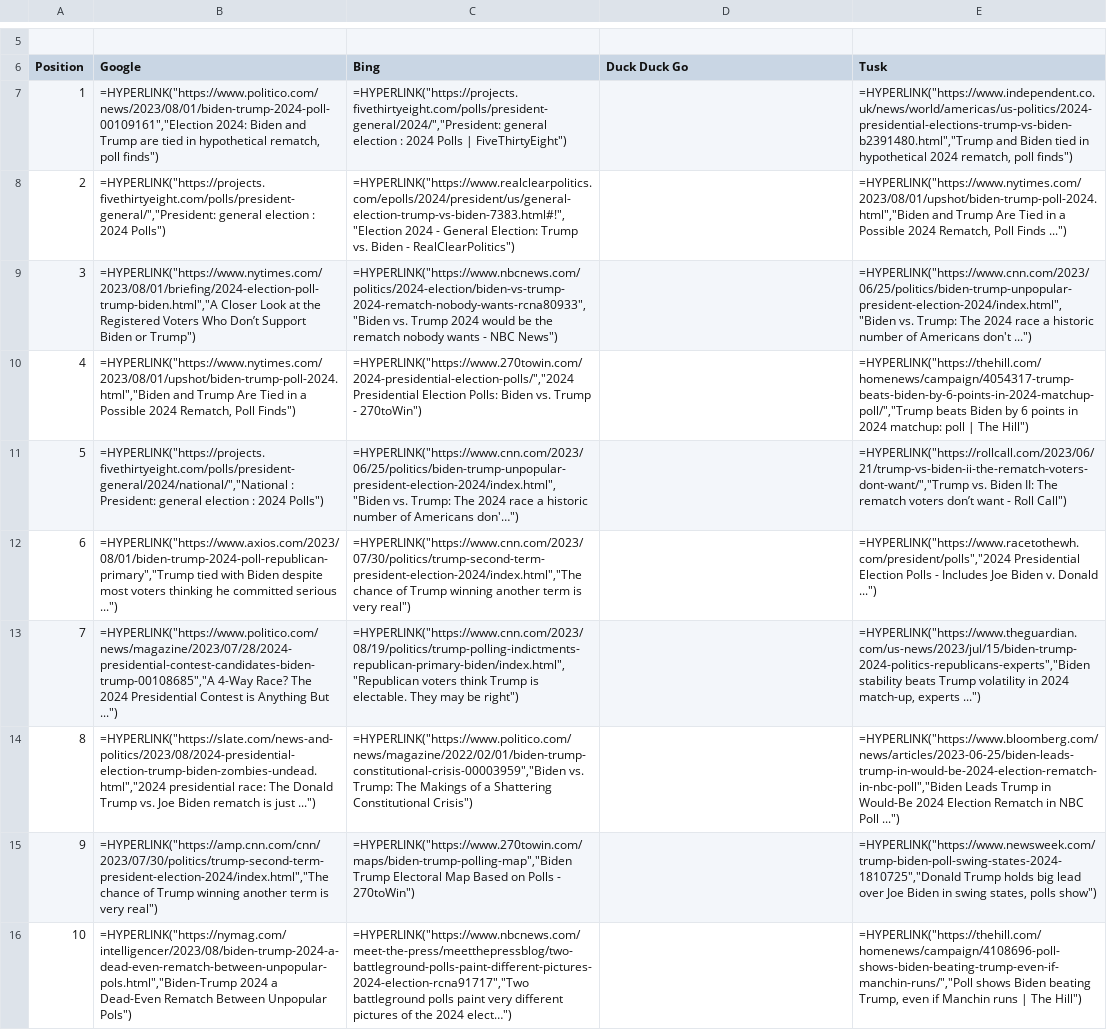
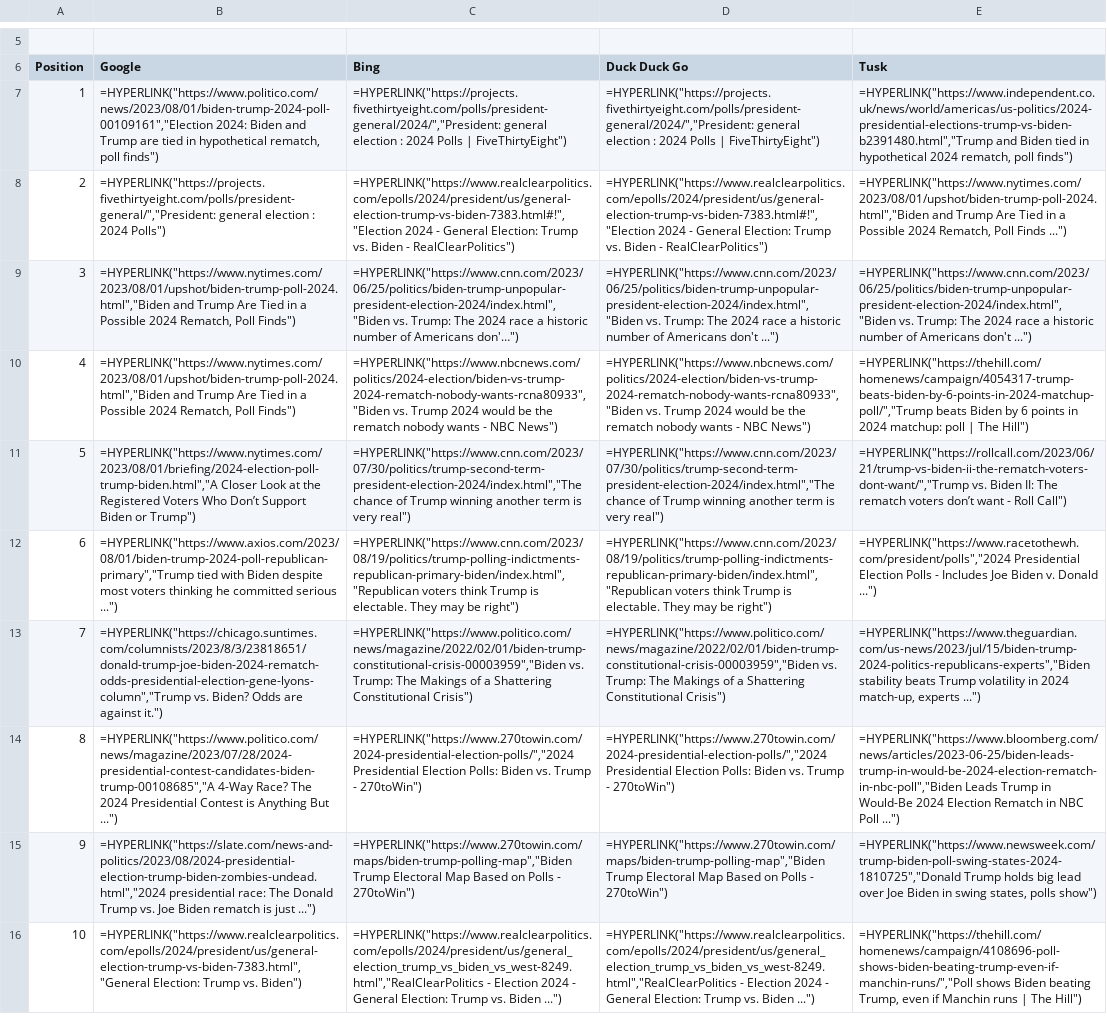
Before and after one commit to mrcseniorwebdev/apps-searchbiasreport, a CSV file: intern/searchBiasReport.csv, drawn as a sheet; only a part is shown, gaps mark what is left out; removed rows and columns are numbered as before the commit, all else as after; the diff covers the shown part only; the diff names each change by its address in the sheet, - before the commit and + after, or states it on an @@ line.

Commit message:
fixed selector for duck duck go search:

```diff
--- a/intern/searchBiasReport.csv
+++ b/intern/searchBiasReport.csv
-D7 (Duck Duck Go): (empty)
+D7 (Duck Duck Go): =HYPERLINK("https://projects.fivethirtyeight.com/polls/president-general/2024/","President: general election : 2024 Polls | FiveThirtyEight")
-D8 (Duck Duck Go): (empty)
+D8 (Duck Duck Go): =HYPERLINK("https://www.realclearpolitics.com/epolls/2024/president/us/general-election-trump-vs-biden-7383.html#!","Election 2024 - General Election: Trump vs. Biden - RealClearPolitics")
-B9 (Google): =HYPERLINK("https://www.nytimes.com/2023/08/01/briefing/2024-election-poll-trump-biden.html","A Closer Look at the Registered Voters Who Don’t Support Biden or Trump")
+B9 (Google): =HYPERLINK("https://www.nytimes.com/2023/08/01/upshot/biden-trump-poll-2024.html","Biden and Trump Are Tied in a Possible 2024 Rematch, Poll Finds")
-C9 (Bing): =HYPERLINK("https://www.nbcnews.com/politics/2024-election/biden-vs-trump-2024-rematch-nobody-wants-rcna80933","Biden vs. Trump 2024 would be the rematch nobody wants - NBC News")
+C9 (Bing): =HYPERLINK("https://www.cnn.com/2023/06/25/politics/biden-trump-unpopular-president-election-2024/index.html","Biden vs. Trump: The 2024 race a historic number of Americans don'…")
-D9 (Duck Duck Go): (empty)
+D9 (Duck Duck Go): =HYPERLINK("https://www.cnn.com/2023/06/25/politics/biden-trump-unpopular-president-election-2024/index.html","Biden vs. Trump: The 2024 race a historic number of Americans don't ...")
-C10 (Bing): =HYPERLINK("https://www.270towin.com/2024-presidential-election-polls/","2024 Presidential Election Polls: Biden vs. Trump - 270toWin")
+C10 (Bing): =HYPERLINK("https://www.nbcnews.com/politics/2024-election/biden-vs-trump-2024-rematch-nobody-wants-rcna80933","Biden vs. Trump 2024 would be the rematch nobody wants - NBC News")
-D10 (Duck Duck Go): (empty)
+D10 (Duck Duck Go): =HYPERLINK("https://www.nbcnews.com/politics/2024-election/biden-vs-trump-2024-rematch-nobody-wants-rcna80933","Biden vs. Trump 2024 would be the rematch nobody wants - NBC News")
-row 11: 5 | =HYPERLINK("https://projects.fivethirtyeight.com/polls/president-general/2024/national/","National : President: general election : 2024 Polls") | =HYPERLINK("https://www.cnn.com/2023/06/25/politics/biden-trump-unpopular-president-election-2024/index.html","Biden vs. Trump: The 2024 race a historic number of Americans don'…") |  | =HYPERLINK("https://rollcall.com/2023/06/21/trump-vs-biden-ii-the-rematch-voters-dont-want/","Trump vs. Biden II: The rematch voters don’t want - Roll Call")
+row 11: 5 | =HYPERLINK("https://www.nytimes.com/2023/08/01/briefing/2024-election-poll-trump-biden.html","A Closer Look at the Registered Voters Who Don’t Support Biden or Trump") | =HYPERLINK("https://www.cnn.com/2023/07/30/politics/trump-second-term-president-election-2024/index.html","The chance of Trump winning another term is very real") | =HYPERLINK("https://www.cnn.com/2023/07/30/politics/trump-second-term-president-election-2024/index.html","The chance of Trump winning another term is very real") | =HYPERLINK("https://rollcall.com/2023/06/21/trump-vs-biden-ii-the-rematch-voters-dont-want/","Trump vs. Biden II: The rematch voters don’t want - Roll Call")
-C12 (Bing): =HYPERLINK("https://www.cnn.com/2023/07/30/politics/trump-second-term-president-election-2024/index.html","The chance of Trump winning another term is very real")
+C12 (Bing): =HYPERLINK("https://www.cnn.com/2023/08/19/politics/trump-polling-indictments-republican-primary-biden/index.html","Republican voters think Trump is electable. They may be right")
-D12 (Duck Duck Go): (empty)
+D12 (Duck Duck Go): =HYPERLINK("https://www.cnn.com/2023/08/19/politics/trump-polling-indictments-republican-primary-biden/index.html","Republican voters think Trump is electable. They may be right")
+row 13: 7 | =HYPERLINK("https://chicago.suntimes.com/columnists/2023/8/3/23818651/donald-trump-joe-biden-2024-rematch-odds-presidential-election-gene-lyons-column","Trump vs. Biden? Odds are against it.") | =HYPERLINK("https://www.politico.com/news/magazine/2022/02/01/biden-trump-constitutional-crisis-00003959","Biden vs. Trump: The Makings of a Shattering Constitutional Crisis") | =HYPERLINK("https://www.politico.com/news/magazine/2022/02/01/biden-trump-constitutional-crisis-00003959","Biden vs. Trump: The Makings of a Shattering Constitutional Crisis") | =HYPERLINK("https://www.theguardian.com/us-news/2023/jul/15/biden-trump-2024-politics-republicans-experts","Biden stability beats Trump volatility in 2024 match-up, experts ...")
@@ column A (Position) renumbered between rows 14 and 36 @@
-C14 (Bing): =HYPERLINK("https://www.cnn.com/2023/08/19/politics/trump-polling-indictments-republican-primary-biden/index.html","Republican voters think Trump is electable. They may be right")
+C14 (Bing): =HYPERLINK("https://www.270towin.com/2024-presidential-election-polls/","2024 Presidential Election Polls: Biden vs. Trump - 270toWin")
-D14 (Duck Duck Go): (empty)
+D14 (Duck Duck Go): =HYPERLINK("https://www.270towin.com/2024-presidential-election-polls/","2024 Presidential Election Polls: Biden vs. Trump - 270toWin")
-E14 (Tusk): =HYPERLINK("https://www.theguardian.com/us-news/2023/jul/15/biden-trump-2024-politics-republicans-experts","Biden stability beats Trump volatility in 2024 match-up, experts ...")
+E14 (Tusk): =HYPERLINK("https://www.bloomberg.com/news/articles/2023-06-25/biden-leads-trump-in-would-be-2024-election-rematch-in-nbc-poll","Biden Leads Trump in Would-Be 2024 Election Rematch in NBC Poll ...")
-C15 (Bing): =HYPERLINK("https://www.politico.com/news/magazine/2022/02/01/biden-trump-constitutional-crisis-00003959","Biden vs. Trump: The Makings of a Shattering Constitutional Crisis")
+C15 (Bing): =HYPERLINK("https://www.270towin.com/maps/biden-trump-polling-map","Biden Trump Electoral Map Based on Polls - 270toWin")
-D15 (Duck Duck Go): (empty)
+D15 (Duck Duck Go): =HYPERLINK("https://www.270towin.com/maps/biden-trump-polling-map","Biden Trump Electoral Map Based on Polls - 270toWin")
-E15 (Tusk): =HYPERLINK("https://www.bloomberg.com/news/articles/2023-06-25/biden-leads-trump-in-would-be-2024-election-rematch-in-nbc-poll","Biden Leads Trump in Would-Be 2024 Election Rematch in NBC Poll ...")
+E15 (Tusk): =HYPERLINK("https://www.newsweek.com/trump-biden-poll-swing-states-2024-1810725","Donald Trump holds big lead over Joe Biden in swing states, polls show")
-row 15: 9 | =HYPERLINK("https://amp.cnn.com/cnn/2023/07/30/politics/trump-second-term-president-election-2024/index.html","The chance of Trump winning another term is very real") | =HYPERLINK("https://www.270towin.com/maps/biden-trump-polling-map","Biden Trump Electoral Map Based on Polls - 270toWin") |  | =HYPERLINK("https://www.newsweek.com/trump-biden-poll-swing-states-2024-1810725","Donald Trump holds big lead over Joe Biden in swing states, polls show")
-row 16: 10 | =HYPERLINK("https://nymag.com/intelligencer/2023/08/biden-trump-2024-a-dead-even-rematch-between-unpopular-pols.html","Biden-Trump 2024 a Dead-Even Rematch Between Unpopular Pols") | =HYPERLINK("https://www.nbcnews.com/meet-the-press/meetthepressblog/two-battleground-polls-paint-different-pictures-2024-election-rcna91717","Two battleground polls paint very different pictures of the 2024 elect…") |  | =HYPERLINK("https://thehill.com/homenews/campaign/4108696-poll-shows-biden-beating-trump-even-if-manchin-runs/","Poll shows Biden beating Trump, even if Manchin runs | The Hill")
+row 16: 10 | =HYPERLINK("https://www.realclearpolitics.com/epolls/2024/president/us/general-election-trump-vs-biden-7383.html","General Election: Trump vs. Biden") | =HYPERLINK("https://www.realclearpolitics.com/epolls/2024/president/us/general_election_trump_vs_biden_vs_west-8249.html","RealClearPolitics - Election 2024 - General Election: Trump vs. Biden ...") | =HYPERLINK("https://www.realclearpolitics.com/epolls/2024/president/us/general_election_trump_vs_biden_vs_west-8249.html","RealClearPolitics - Election 2024 - General Election: Trump vs. Biden ...") | =HYPERLINK("https://thehill.com/homenews/campaign/4108696-poll-shows-biden-beating-trump-even-if-manchin-runs/","Poll shows Biden beating Trump, even if Manchin runs | The Hill")
```
Also changed, not shown: 4 added rows, 1 removed row, 3 moved rows and 8 edited cells elsewhere in this file, 3 other files.
